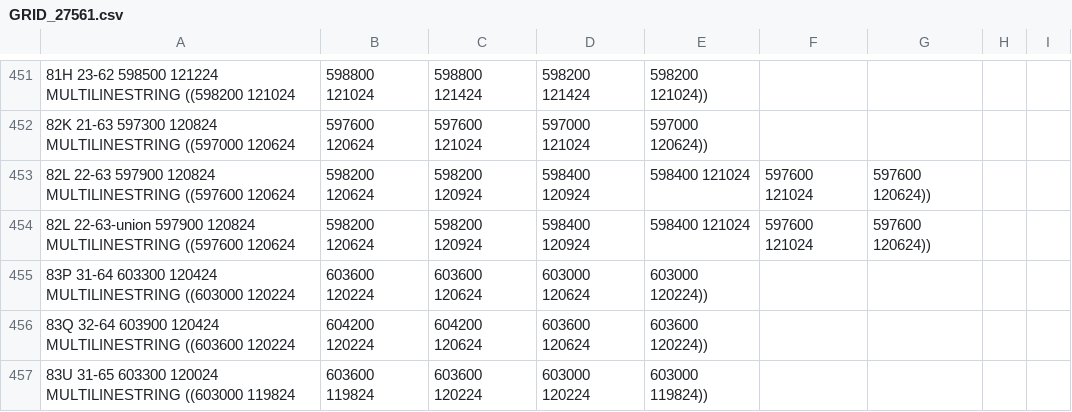
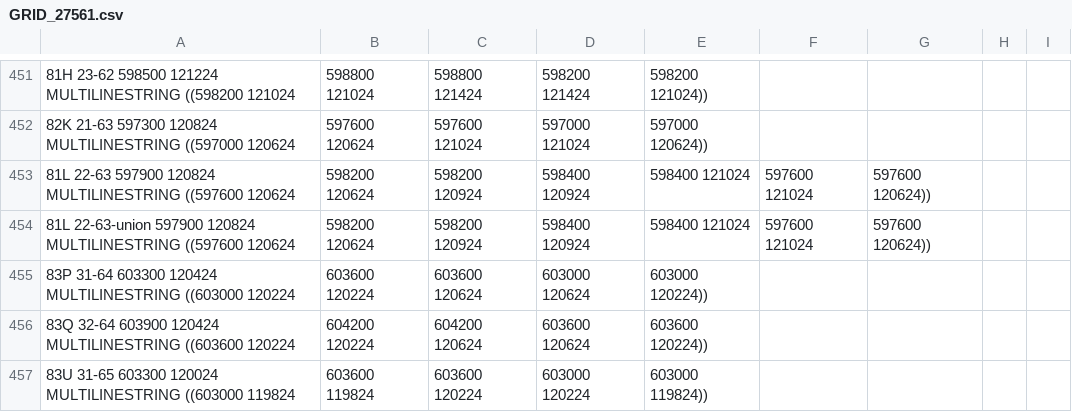
Before and after one commit to babinet/Kta2Geo, a CSV file: GRID_27561.csv, drawn as a sheet; only a part is shown, gaps mark what is left out; the diff names each change by its address in the sheet, - before the commit and + after, or states it on an @@ line.

```diff
--- a/GRID_27561.csv
+++ b/GRID_27561.csv
-A453: 82L 22-63 597900…
+A453: 81L 22-63 597900…
-A454: 82L 22-63-union 597900…
+A454: 81L 22-63-union 597900…
```
Also changed, not shown: 3 other files.
